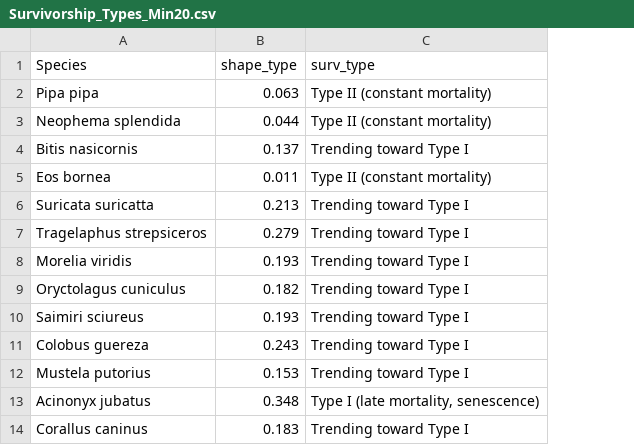
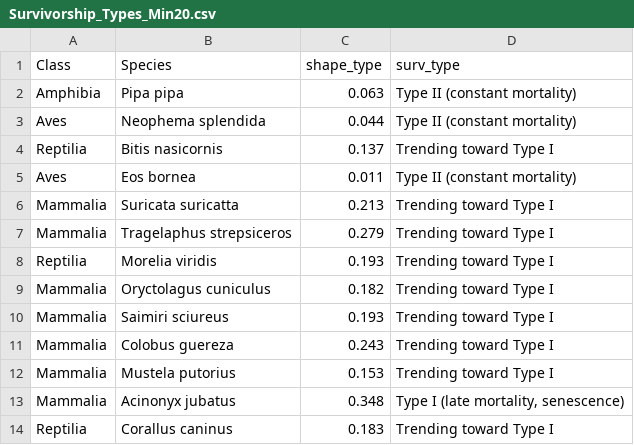
Before and after one commit to wjmellon/survivorship, a CSV file: Survivorship_Types_Min20.csv, drawn as a sheet; only a part is shown; the diff names each change by its address in the sheet, - before the commit and + after, or states it on an @@ line.

Commit message:
add class to sheet

```diff
--- a/Survivorship_Types_Min20.csv
+++ b/Survivorship_Types_Min20.csv
+column A (Class), rows 2-14: Amphibia | Aves | Reptilia | Aves | Mammalia | Mammalia | Reptilia | Mammalia | Mammalia | Mammalia | Mammalia | Mammalia | Reptilia
```
